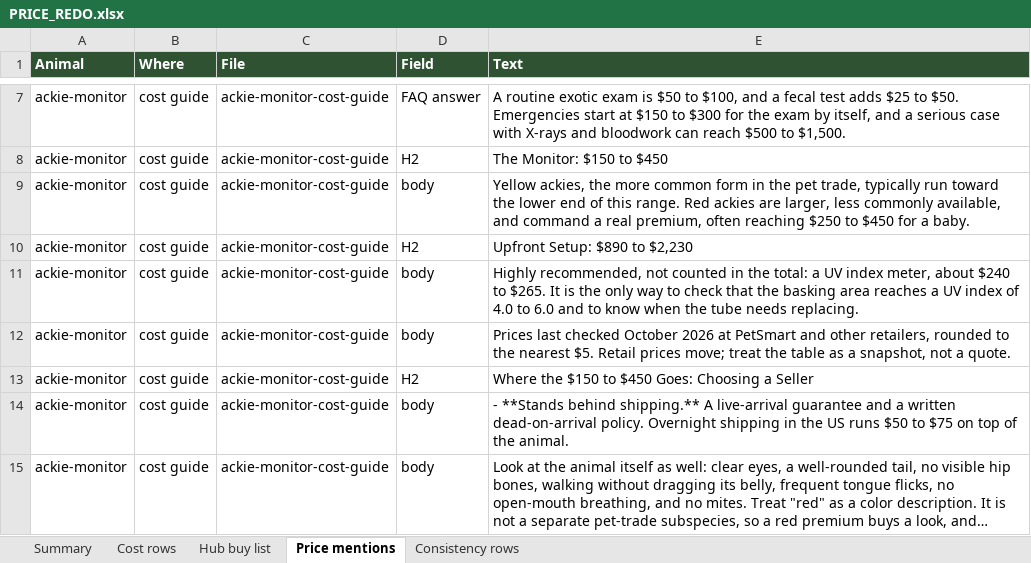
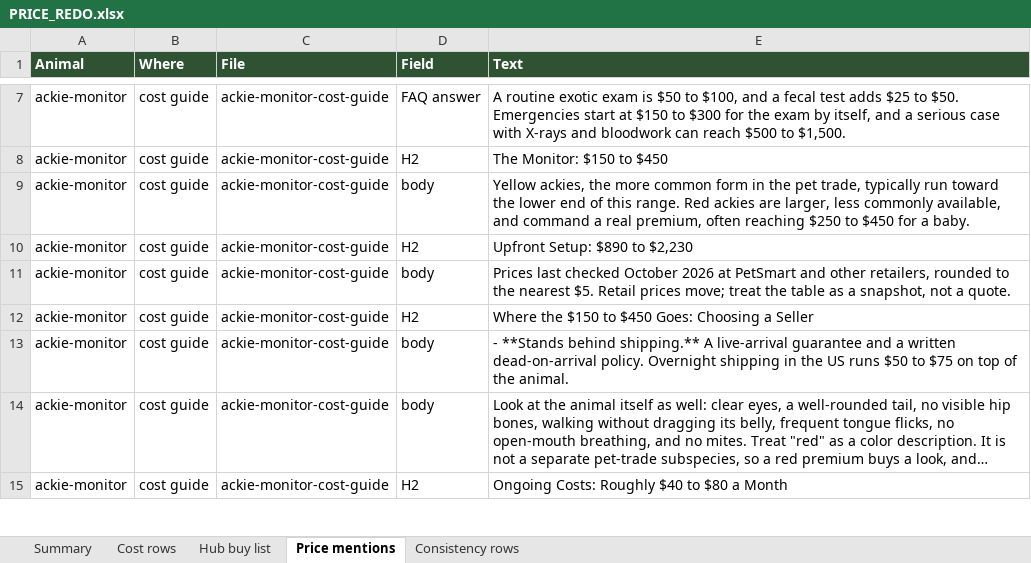
Before and after one commit to mrd1030/beastlyfactss, an Excel workbook: PRICE_REDO.xlsx, sheet Price mentions, drawn as a sheet; only a part is shown, gaps mark what is left out; the shorter side is filled out with more unchanged rows; long unchanged cells end in …; values as stored, in another font and other column widths than the file's, no borders; the diff names each change by its address in the sheet, - before the commit and + after, or states it on an @@ line.

```diff
--- a/PRICE_REDO.xlsx (sheet Price mentions)
+++ b/PRICE_REDO.xlsx (sheet Price mentions)
-row 11: ackie-monitor | cost guide | ackie-monitor-cost-guide | body | Highly recommended, not counted in the total: a UV index meter, about $240 to $265. It is the only way to check that the basking area reaches a UV index of 4.0 to 6.0 and to know when the tube needs replacing.
```
Also changed, not shown: sheet Cost rows, sheet Hub buy list, sheet Summary, 3 other files.
